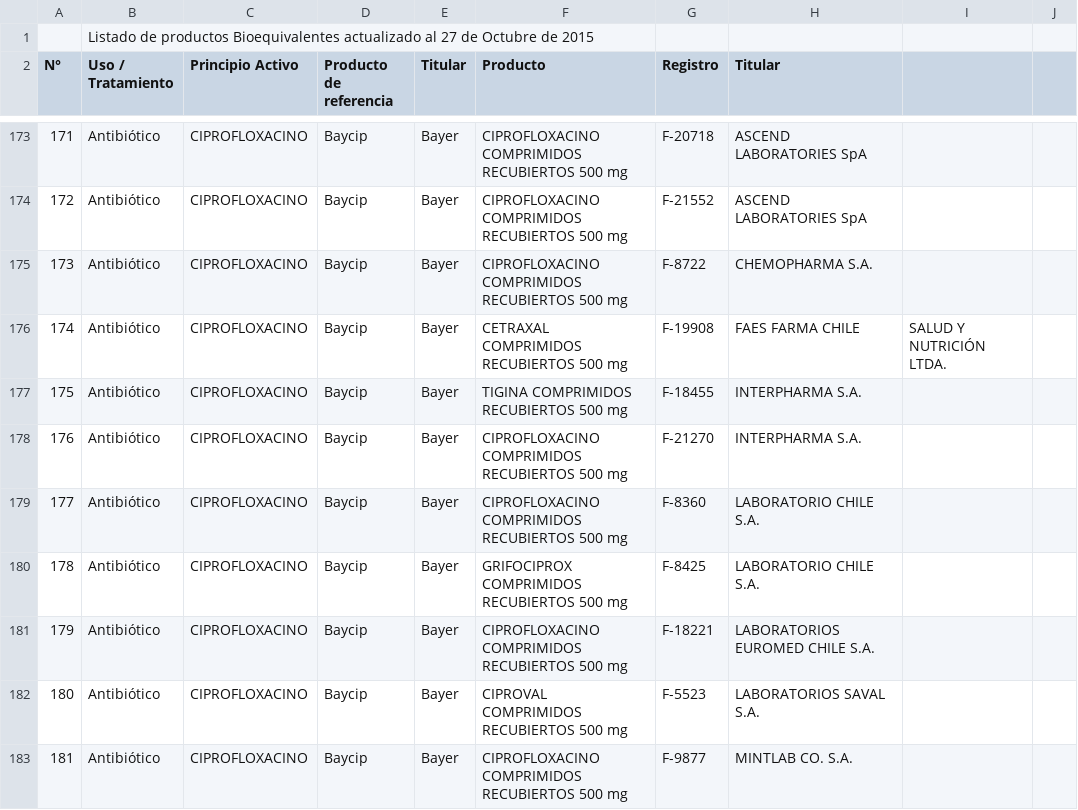
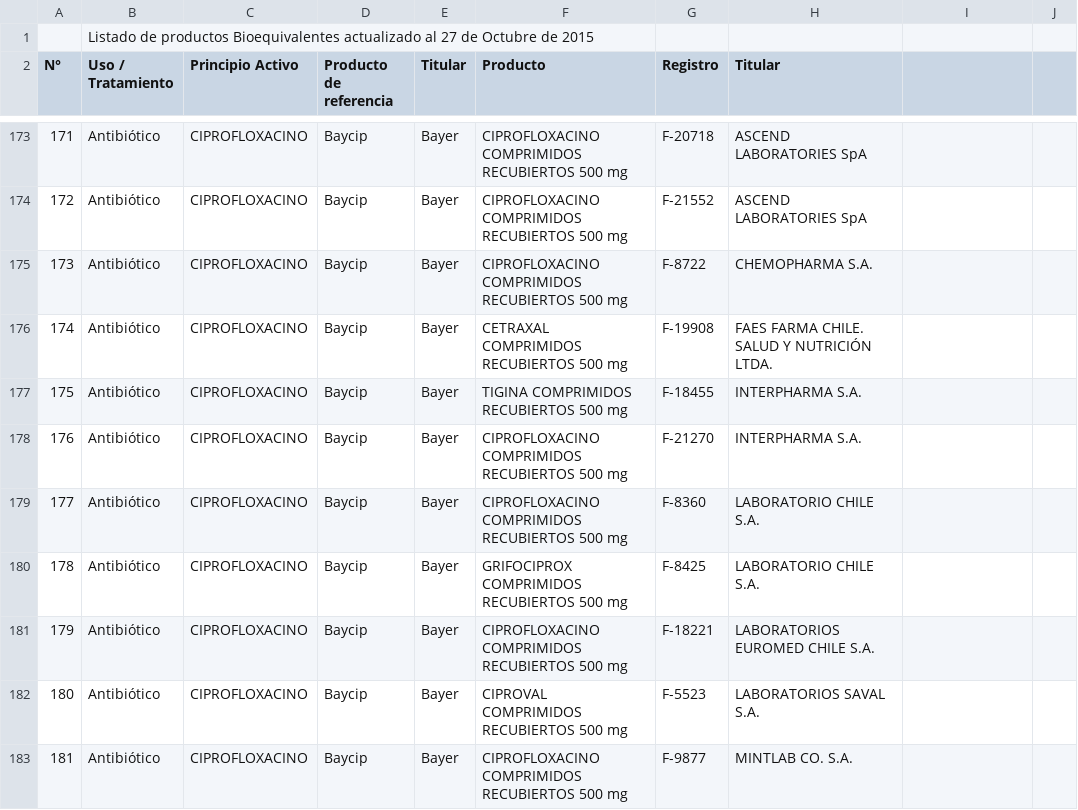
Before and after one commit to dormeno/Productos-Bioequivalentes-en-Chile, a CSV file: Listado de productos Bioequivalentes Octubre_v2.csv, drawn as a sheet; only a part is shown, gaps mark what is left out.

Commit message:
Update Listado de productos Bioequivalentes Octubre_v2.csv

```diff
--- a/Listado de productos Bioequivalentes Octubre_v2.csv
+++ b/Listado de productos Bioequivalentes Octubre_v2.csv
@@ -175,3 +175,3 @@ N°,Uso / Tratamiento,Principio Activo,Producto de referencia,Titular,Producto,R
 173,Antibiótico,CIPROFLOXACINO,Baycip,Bayer,CIPROFLOXACINO COMPRIMIDOS RECUBIERTOS 500 mg,F-8722,CHEMOPHARMA S.A.
-174,Antibiótico,CIPROFLOXACINO,Baycip,Bayer,CETRAXAL COMPRIMIDOS RECUBIERTOS 500 mg,F-19908, FAES FARMA CHILE, SALUD Y NUTRICIÓN LTDA.
+174,Antibiótico,CIPROFLOXACINO,Baycip,Bayer,CETRAXAL COMPRIMIDOS RECUBIERTOS 500 mg,F-19908, FAES FARMA CHILE. SALUD Y NUTRICIÓN LTDA.
 175,Antibiótico,CIPROFLOXACINO,Baycip,Bayer,TIGINA COMPRIMIDOS RECUBIERTOS 500 mg,F-18455,INTERPHARMA S.A.
```
